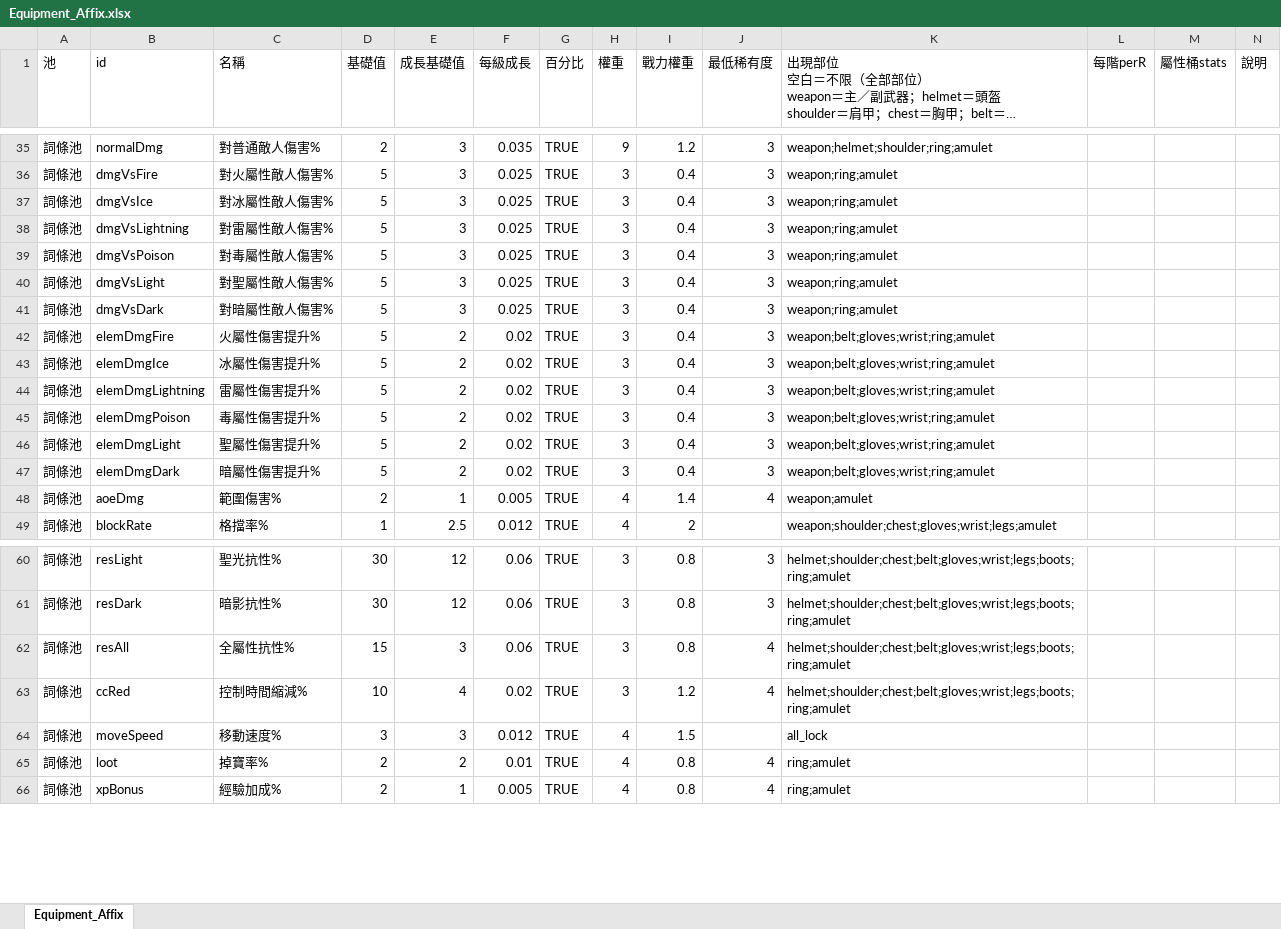
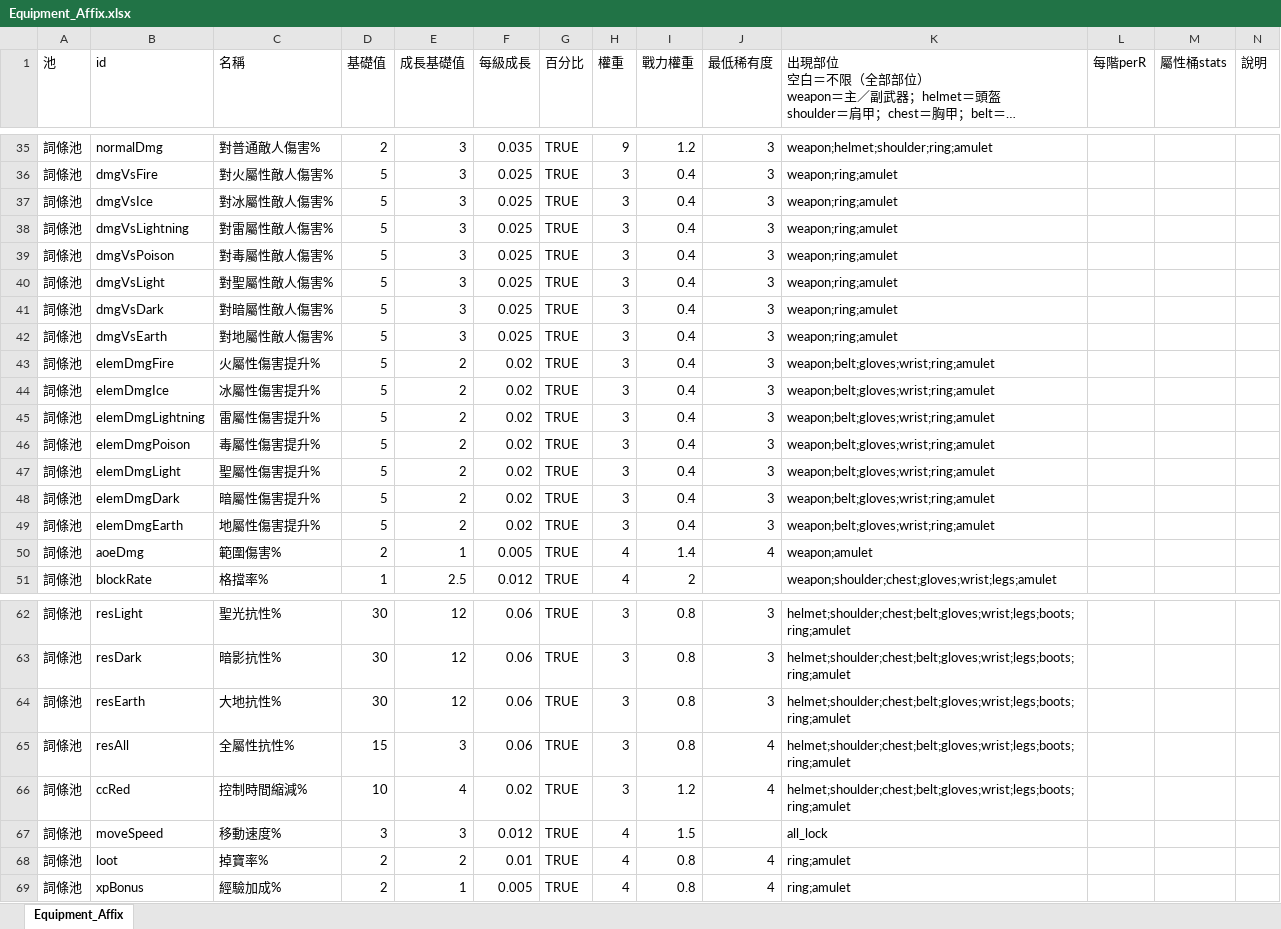
Before and after one commit to myKOF/Idle-RPG, an Excel workbook: config/Excel/Equipment_Affix.xlsx, sheet Equipment_Affix, drawn as a sheet; only a part is shown, gaps mark what is left out; long unchanged cells end in …; values as stored, in another font and other column widths than the file's, no borders; rows hold the shown columns only; the diff names each change by its address in the sheet, - before the commit and + after, or states it on an @@ line.

```diff
--- a/config/Excel/Equipment_Affix.xlsx (sheet Equipment_Affix)
+++ b/config/Excel/Equipment_Affix.xlsx (sheet Equipment_Affix)
+row 42: 詞條池 | dmgVsEarth | 對地屬性敵人傷害% | 5 | 3 | 0.025 | TRUE | 3 | 0.4 | 3 | weapon;ring;amulet
+row 49: 詞條池 | elemDmgEarth | 地屬性傷害提升% | 5 | 2 | 0.02 | TRUE | 3 | 0.4 | 3 | weapon;belt;gloves;wrist;ring;amulet
+row 64: 詞條池 | resEarth | 大地抗性% | 30 | 12 | 0.06 | TRUE | 3 | 0.8 | 3 | helmet;shoulder;chest;belt;gloves;wrist;legs;boots;ring;amulet
```
Also changed, not shown: config/Excel/Gems.xlsx, config/Excel/NPC.xlsx, 21 other files.
